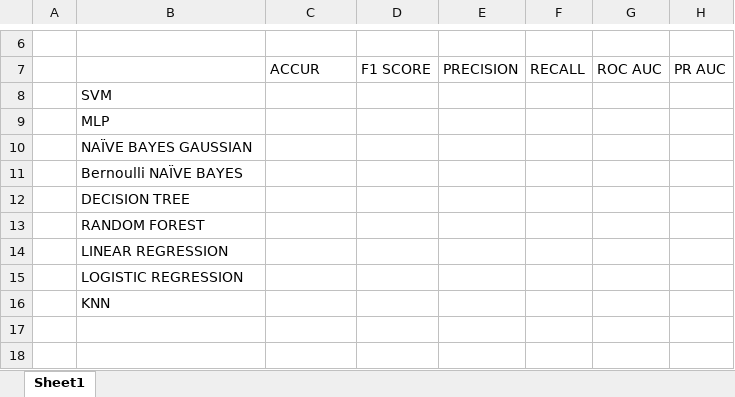
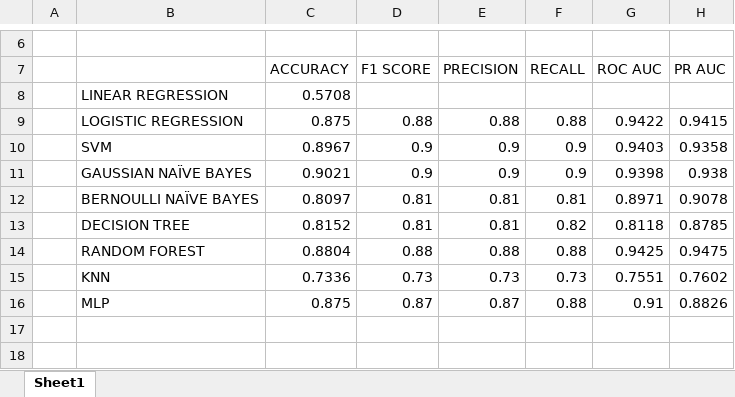
Before and after one commit to obaidul-cs-20222/T8_CDSFI, an Excel workbook: Results.xlsx, sheet Sheet1, drawn as a sheet; only a part is shown, gaps mark what is left out; values as stored, in another font and other column widths than the file's, no borders; removed rows and columns are numbered as before the commit, all else as after; the diff covers the shown part only; the diff names each change by its address in the sheet, - before the commit and + after, or states it on an @@ line.

```diff
--- a/Results.xlsx (sheet Sheet1)
+++ b/Results.xlsx (sheet Sheet1)
-C7: ACCUR
+C7: ACCURACY
-row 8:  | SVM
-row 9:  | MLP
-row 10:  | NAÏVE BAYES GAUSSIAN
-row 11:  | Bernoulli NAÏVE BAYES
-row 12:  | DECISION TREE
-row 13:  | RANDOM FOREST
-C8 (ACCURACY): (empty)
+C8 (ACCURACY): 0.5708
-row 15:  | LOGISTIC REGRESSION
-row 16:  | KNN
+row 9:  | LOGISTIC REGRESSION | 0.875 | 0.88 | 0.88 | 0.88 | 0.9422 | 0.9415
+row 10:  | SVM | 0.8967 | 0.9 | 0.9 | 0.9 | 0.9403 | 0.9358
+row 11:  | GAUSSIAN NAÏVE BAYES | 0.9021 | 0.9 | 0.9 | 0.9 | 0.9398 | 0.938
+row 12:  | BERNOULLI NAÏVE BAYES | 0.8097 | 0.81 | 0.81 | 0.81 | 0.8971 | 0.9078
+row 13:  | DECISION TREE | 0.8152 | 0.81 | 0.81 | 0.82 | 0.8118 | 0.8785
+row 14:  | RANDOM FOREST | 0.8804 | 0.88 | 0.88 | 0.88 | 0.9425 | 0.9475
+row 15:  | KNN | 0.7336 | 0.73 | 0.73 | 0.73 | 0.7551 | 0.7602
+row 16:  | MLP | 0.875 | 0.87 | 0.87 | 0.88 | 0.91 | 0.8826
```
Also changed, not shown: 19 added rows, 18 removed rows and 2 edited cells elsewhere in this sheet.
